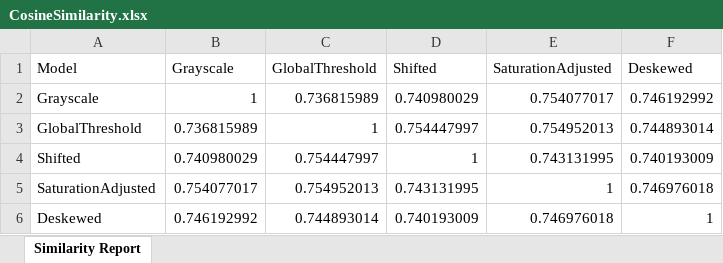
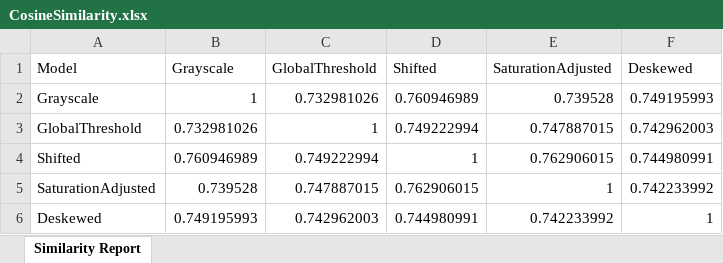
Before and after one commit to Taibaz-Pathan/ocr-techtitans, an Excel workbook: src/OCRProject/Output/Comparision/CosineSimilarity.xlsx, sheet Similarity Report, drawn as a sheet; values as stored, in another font and other column widths than the file's, no borders; the diff names each change by its address in the sheet, - before the commit and + after, or states it on an @@ line.

```diff
--- a/src/OCRProject/Output/Comparision/CosineSimilarity.xlsx (sheet Similarity Report)
+++ b/src/OCRProject/Output/Comparision/CosineSimilarity.xlsx (sheet Similarity Report)
-C2 (GlobalThreshold): 0.736815989
+C2 (GlobalThreshold): 0.732981026
-D2 (Shifted): 0.740980029
+D2 (Shifted): 0.760946989
-E2 (SaturationAdjusted): 0.754077017
+E2 (SaturationAdjusted): 0.739528
-F2 (Deskewed): 0.746192992
+F2 (Deskewed): 0.749195993
-B3 (Grayscale): 0.736815989
+B3 (Grayscale): 0.732981026
-D3 (Shifted): 0.754447997
+D3 (Shifted): 0.749222994
-E3 (SaturationAdjusted): 0.754952013
+E3 (SaturationAdjusted): 0.747887015
-F3 (Deskewed): 0.744893014
+F3 (Deskewed): 0.742962003
-B4 (Grayscale): 0.740980029
+B4 (Grayscale): 0.760946989
-C4 (GlobalThreshold): 0.754447997
+C4 (GlobalThreshold): 0.749222994
-E4 (SaturationAdjusted): 0.743131995
+E4 (SaturationAdjusted): 0.762906015
-F4 (Deskewed): 0.740193009
+F4 (Deskewed): 0.744980991
-B5 (Grayscale): 0.754077017
+B5 (Grayscale): 0.739528
-C5 (GlobalThreshold): 0.754952013
+C5 (GlobalThreshold): 0.747887015
-D5 (Shifted): 0.743131995
+D5 (Shifted): 0.762906015
-F5 (Deskewed): 0.746976018
+F5 (Deskewed): 0.742233992
-B6 (Grayscale): 0.746192992
+B6 (Grayscale): 0.749195993
-C6 (GlobalThreshold): 0.744893014
+C6 (GlobalThreshold): 0.742962003
-D6 (Shifted): 0.740193009
+D6 (Shifted): 0.744980991
-E6 (SaturationAdjusted): 0.746976018
+E6 (SaturationAdjusted): 0.742233992
```
Also changed, not shown: src/OCRProject/Output/Comparision/BestModelRanking.xlsx, src/OCRProject/Output/Comparision/ProcessingResults.xlsx, 29 other files.
